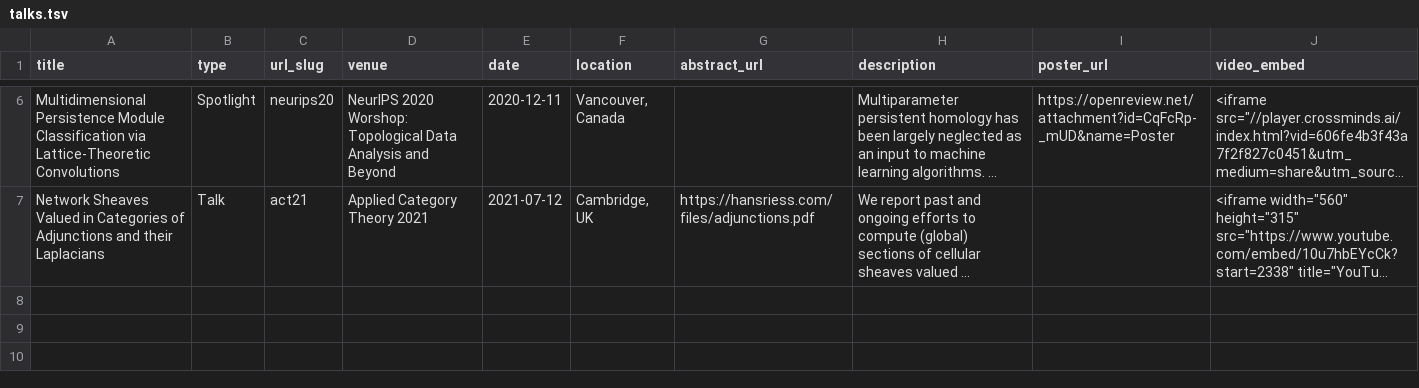
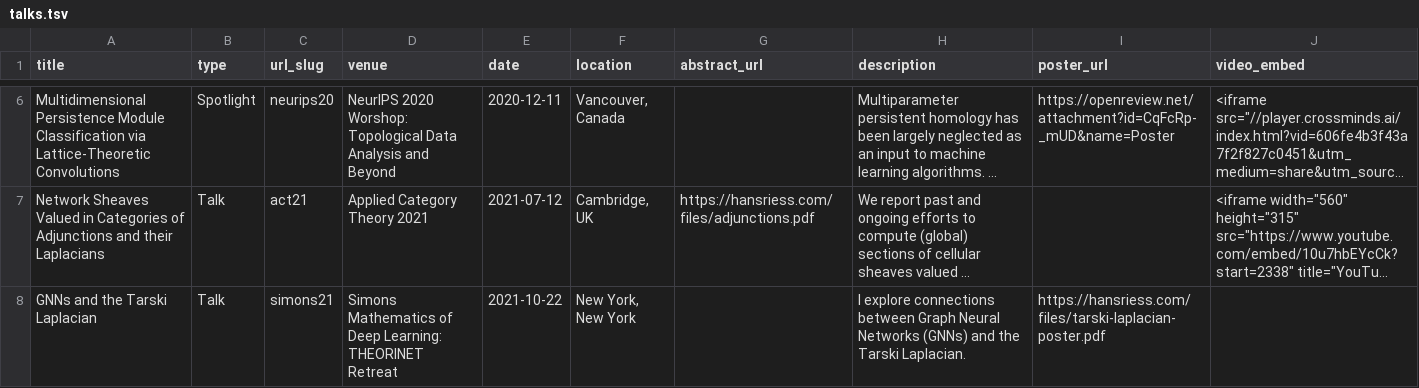
Before and after one commit to hans-riess/hans-riess.github.io, a TSV file: markdown_generator/talks.tsv, drawn as a sheet; only a part is shown, gaps mark what is left out; long unchanged cells end in …; the diff names each change by its address in the sheet, - before the commit and + after, or states it on an @@ line.

Commit message:
research video and link fixes

```diff
--- a/markdown_generator/talks.tsv
+++ b/markdown_generator/talks.tsv
+row 8: GNNs and the Tarski Laplacian | Talk | simons21 | Simons Mathematics of Deep Learning: THEORINET Retreat | 2021-10-22 | New York, New York |  | I explore connections between Graph Neural Networks (GNNs) and the Tarski Laplacian. | https://hansriess.com/files/tarski-laplacian-poster.pdf
```
Also changed, not shown: 23 other files.
